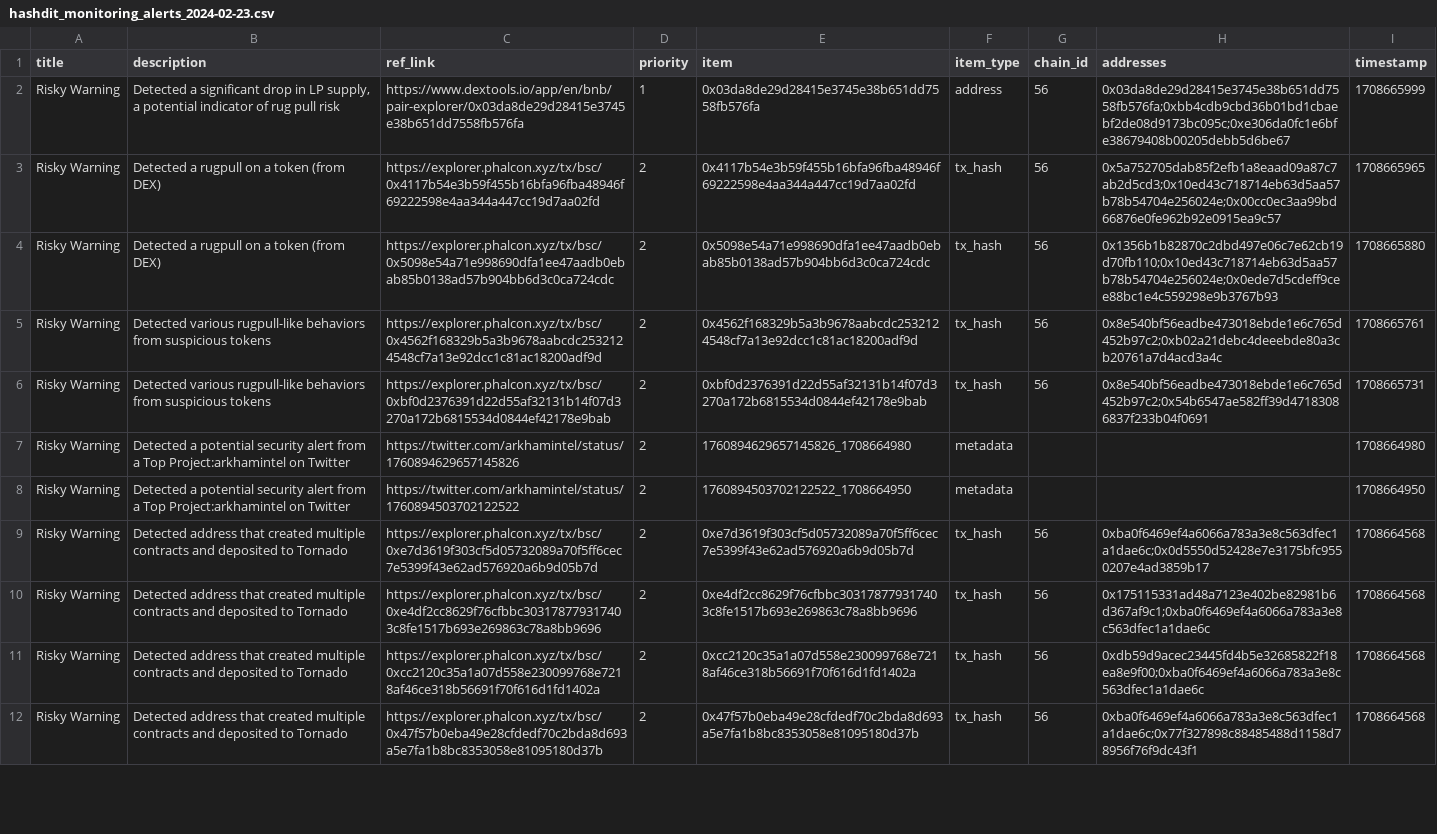
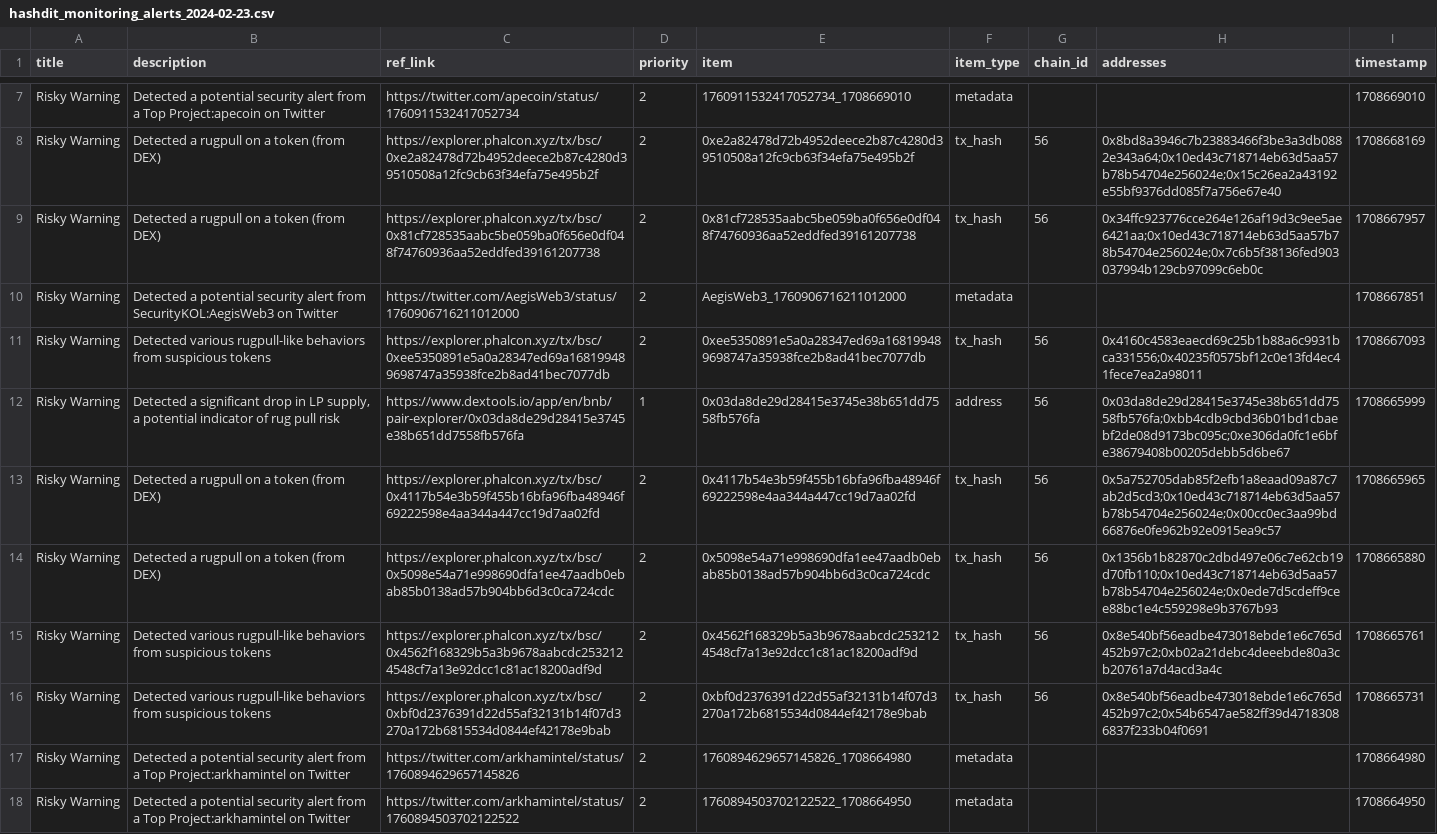
Before and after one commit to hashdit/hashdit, a CSV file: gitbook_source_code/data/hashdit_monitoring_alerts/hashdit_monitoring_alerts_2024-02-23.csv, drawn as a sheet; only a part is shown, gaps mark what is left out; the shorter side is filled out with more unchanged rows; the diff covers the shown part only.

Commit message:
hashdit_monitoring_alerts_2024-02-23.csv update

```diff
--- a/gitbook_source_code/data/hashdit_monitoring_alerts/hashdit_monitoring_alerts_2024-02-23.csv
+++ b/gitbook_source_code/data/hashdit_monitoring_alerts/hashdit_monitoring_alerts_2024-02-23.csv
@@ -2 +7,6 @@ title,description,ref_link,priority,item,item_type,chain_id,addresses,timestamp
+Risky Warning,Detected a potential security alert from a Top Project:apecoin on Twitter,https://twitter.com/apecoin/status/1760911532417052734 ,2,1760911532417052734_1708669010,metadata,,,1708669010
+Risky Warning,Detected a rugpull on a token (from DEX),https://explorer.phalcon.xyz/tx/bsc/0xe2a82478d72b4952deece2b87c4280d39510508a12fc9cb63f34efa75e495b2f ,2,0xe2a82478d72b4952deece2b87c4280d39510508a12fc9cb63f34efa75e495b2f,tx_hash,56,0x8bd8a3946c7b23883466f3be3a3db0882e343a64;0x10ed43c718714eb63d5aa57b78b54704e256024e;0x15c26ea2a43192e55bf9376dd085f7a756e67e40,1708668169
+Risky Warning,Detected a rugpull on a token (from DEX),https://explorer.phalcon.xyz/tx/bsc/0x81cf728535aabc5be059ba0f656e0df048f74760936aa52eddfed39161207738 ,2,0x81cf728535aabc5be059ba0f656e0df048f74760936aa52eddfed39161207738,tx_hash,56,0x34ffc923776cce264e126af19d3c9ee5ae6421aa;0x10ed43c718714eb63d5aa57b78b54704e256024e;0x7c6b5f38136fed903037994b129cb97099c6eb0c,1708667957
+Risky Warning,Detected a potential security alert from SecurityKOL:AegisWeb3 on Twitter,https://twitter.com/AegisWeb3/status/1760906716211012000 ,2,AegisWeb3_1760906716211012000,metadata,,,1708667851
+Risky Warning,Detected various rugpull-like behaviors from suspicious tokens,https://explorer.phalcon.xyz/tx/bsc/0xee5350891e5a0a28347ed69a168199489698747a35938fce2b8ad41bec7077db ,2,0xee5350891e5a0a28347ed69a168199489698747a35938fce2b8ad41bec7077db,tx_hash,56,0x4160c4583eaecd69c25b1b88a6c9931bca331556;0x40235f0575bf12c0e13fd4ec41fece7ea2a98011,1708667093
 Risky Warning,"Detected a significant drop in LP supply, a potential indicator of rug pull risk",https://www.dextools.io/app/en/bnb/pair-explorer/0x03da8de29d28415e3745e38b651dd7558fb576fa,1,0x03da8de29d28415e3745e38b651dd7558fb576fa,address,56,0x03da8de29d28415e3745e38b651dd7558fb576fa;0xbb4cdb9cbd36b01bd1cbaebf2de08d9173bc095c;0xe306da0fc1e6bfe38679408b00205debb5d6be67,1708665999
```
Also changed, not shown: 5 added rows and 1 moved row elsewhere in this file.
